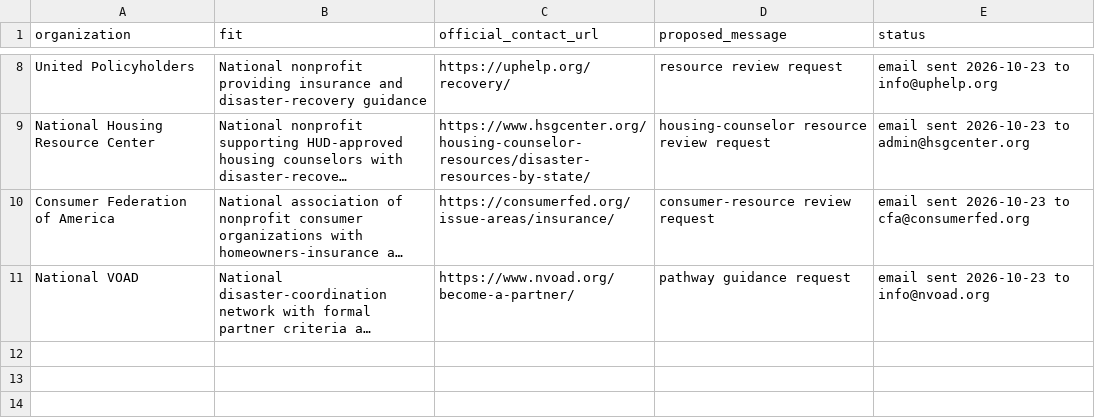
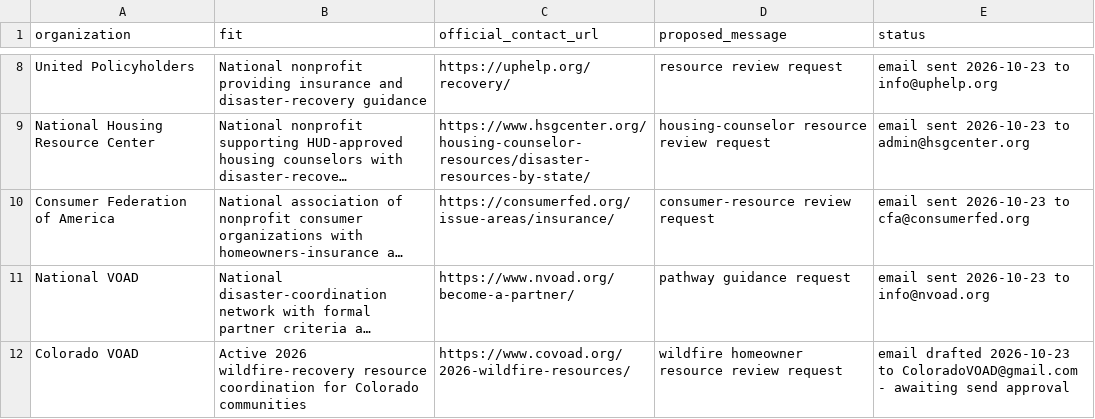
Before and after one commit to llmservicemarketplace-del/github-pages-private-ai, a CSV file: marketing/pai-claims-partner-prospects.csv, drawn as a sheet; only a part is shown, gaps mark what is left out; long unchanged cells end in …; the diff names each change by its address in the sheet, - before the commit and + after, or states it on an @@ line.

Commit message:
Prepare Colorado wildfire outreach

```diff
--- a/marketing/pai-claims-partner-prospects.csv
+++ b/marketing/pai-claims-partner-prospects.csv
+row 12: Colorado VOAD | Active 2026 wildfire-recovery resource coordination for Colorado communities | https://www.covoad.org/2026-wildfire-resources/ | wildfire homeowner resource review request | email drafted 2026-10-23 to ColoradoVOAD@gmail.com - awaiting send approval
```
